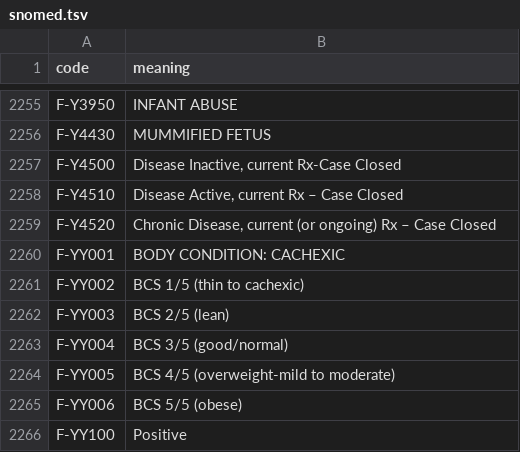
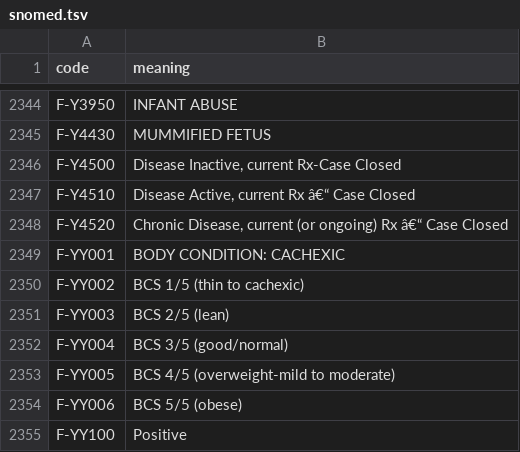
Before and after one commit to LabKey/snprcEHRModules, a TSV file: snprc_ehr/resources/data/snomed.tsv, drawn as a sheet; only a part is shown, gaps mark what is left out; the diff covers the shown part only.

```diff
--- a/snprc_ehr/resources/data/snomed.tsv
+++ b/snprc_ehr/resources/data/snomed.tsv
@@ -2257,4 +2346,4 @@ F-Y4430	MUMMIFIED FETUS
 F-Y4500	Disease Inactive, current Rx-Case Closed
-F-Y4510	Disease Active, current Rx – Case Closed
-F-Y4520	Chronic Disease, current (or ongoing) Rx – Case Closed
+F-Y4510	Disease Active, current Rx â€“ Case Closed
+F-Y4520	Chronic Disease, current (or ongoing) Rx â€“ Case Closed
 F-YY001	BODY CONDITION: CACHEXIC
```
Also changed, not shown: 89 added rows elsewhere in this file, snprc_ehr/resources/data/snomed_subset_codes.tsv, 3 other files.
